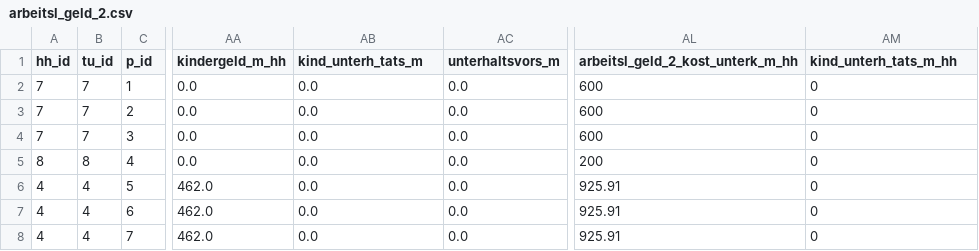
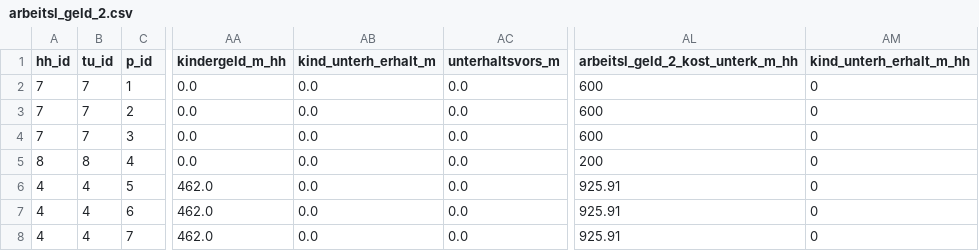
Before and after one commit to iza-institute-of-labor-economics/gettsim, a CSV file: src/_gettsim_tests/test_data/arbeitsl_geld_2.csv, drawn as a sheet; only a part is shown, gaps mark what is left out; the diff names each change by its address in the sheet, - before the commit and + after, or states it on an @@ line.

```diff
--- a/src/_gettsim_tests/test_data/arbeitsl_geld_2.csv
+++ b/src/_gettsim_tests/test_data/arbeitsl_geld_2.csv
-AB1: kind_unterh_tats_m
+AB1: kind_unterh_erhalt_m
-AM1: kind_unterh_tats_m_hh
+AM1: kind_unterh_erhalt_m_hh
```
Also changed, not shown: src/_gettsim_tests/test_data/benefit_checks.csv, src/_gettsim_tests/test_data/grunds_im_alter.csv, 21 other files.
